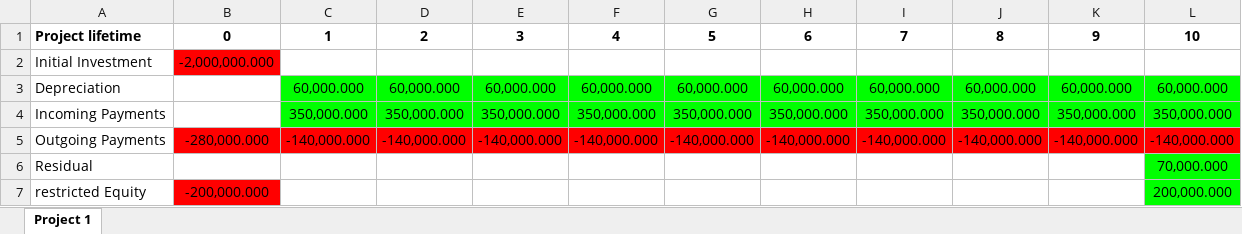
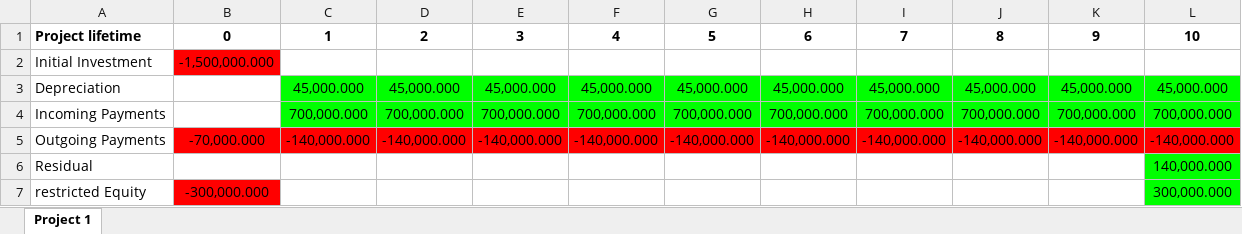
Before and after one commit to ProDevOperationsEngineer/Investment-Calculator, an Excel workbook: InvestmentCalc.xlsx, sheet Project 1, drawn as a sheet; only a part is shown; values as stored, in another font and other column widths than the file's, no borders; the diff covers the shown part only; the diff names each change by its address in the sheet, - before the commit and + after, or states it on an @@ line.

```diff
--- a/InvestmentCalc.xlsx (sheet Project 1)
+++ b/InvestmentCalc.xlsx (sheet Project 1)
-B2: -2,000,000.000
+B2: -1,500,000.000
-C3: 60,000.000
+C3: 45,000.000
-D3: 60,000.000
+D3: 45,000.000
-E3: 60,000.000
+E3: 45,000.000
-F3: 60,000.000
+F3: 45,000.000
-G3: 60,000.000
+G3: 45,000.000
-H3: 60,000.000
+H3: 45,000.000
-I3: 60,000.000
+I3: 45,000.000
-J3: 60,000.000
+J3: 45,000.000
-K3: 60,000.000
+K3: 45,000.000
-L3: 60,000.000
+L3: 45,000.000
-C4: 350,000.000
+C4: 700,000.000
-D4: 350,000.000
+D4: 700,000.000
-E4: 350,000.000
+E4: 700,000.000
-F4: 350,000.000
+F4: 700,000.000
-G4: 350,000.000
+G4: 700,000.000
-H4: 350,000.000
+H4: 700,000.000
-I4: 350,000.000
+I4: 700,000.000
-J4: 350,000.000
+J4: 700,000.000
-K4: 350,000.000
+K4: 700,000.000
-L4: 350,000.000
+L4: 700,000.000
-B5: -280,000.000
+B5: -70,000.000
-L6: 70,000.000
+L6: 140,000.000
-B7: -200,000.000
+B7: -300,000.000
-L7: 200,000.000
+L7: 300,000.000
```
Also changed, not shown: 34 edited cells and cell formats elsewhere in this sheet, 6 other files.
